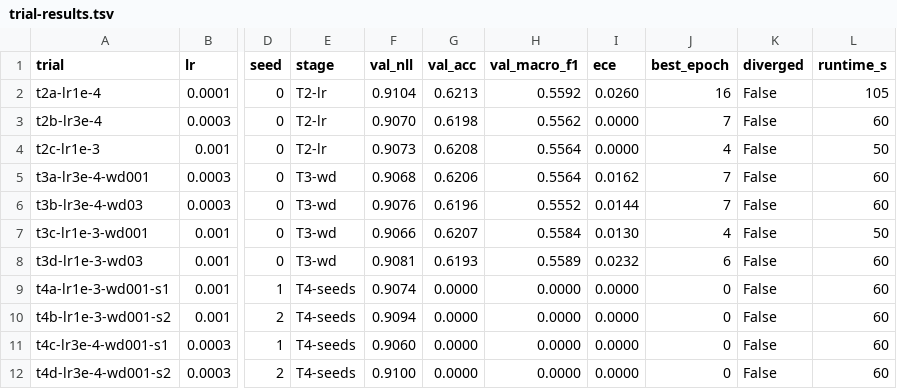
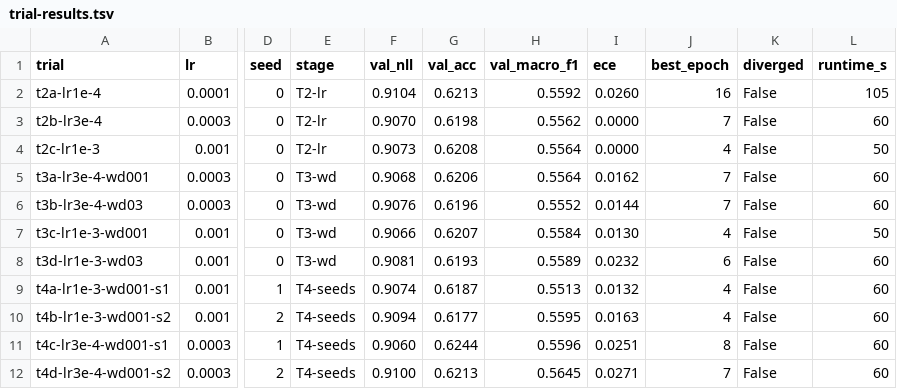
Before and after one commit to alisha971/soccer_mi, a TSV file: model_training_evaluation/tuning/results/trial-results.tsv, drawn as a sheet; only a part is shown, gaps mark what is left out; the diff names each change by its address in the sheet, - before the commit and + after, or states it on an @@ line.

```diff
--- a/model_training_evaluation/tuning/results/trial-results.tsv
+++ b/model_training_evaluation/tuning/results/trial-results.tsv
-G9 (val_acc): 0.0000
+G9 (val_acc): 0.6187
-H9 (val_macro_f1): 0.0000
+H9 (val_macro_f1): 0.5513
-I9 (ece): 0.0000
+I9 (ece): 0.0132
-J9:J10 (best_epoch): 0
+J9:J10 (best_epoch): 4
-G10 (val_acc): 0.0000
+G10 (val_acc): 0.6177
-H10 (val_macro_f1): 0.0000
+H10 (val_macro_f1): 0.5595
-I10 (ece): 0.0000
+I10 (ece): 0.0163
-G11 (val_acc): 0.0000
+G11 (val_acc): 0.6244
-H11 (val_macro_f1): 0.0000
+H11 (val_macro_f1): 0.5596
-I11 (ece): 0.0000
+I11 (ece): 0.0251
-J11 (best_epoch): 0
+J11 (best_epoch): 8
-G12 (val_acc): 0.0000
+G12 (val_acc): 0.6213
-H12 (val_macro_f1): 0.0000
+H12 (val_macro_f1): 0.5645
-I12 (ece): 0.0000
+I12 (ece): 0.0271
-J12 (best_epoch): 0
+J12 (best_epoch): 7
```
Also changed, not shown: autoresearch/loop-260925-1935/loop-results.tsv.
